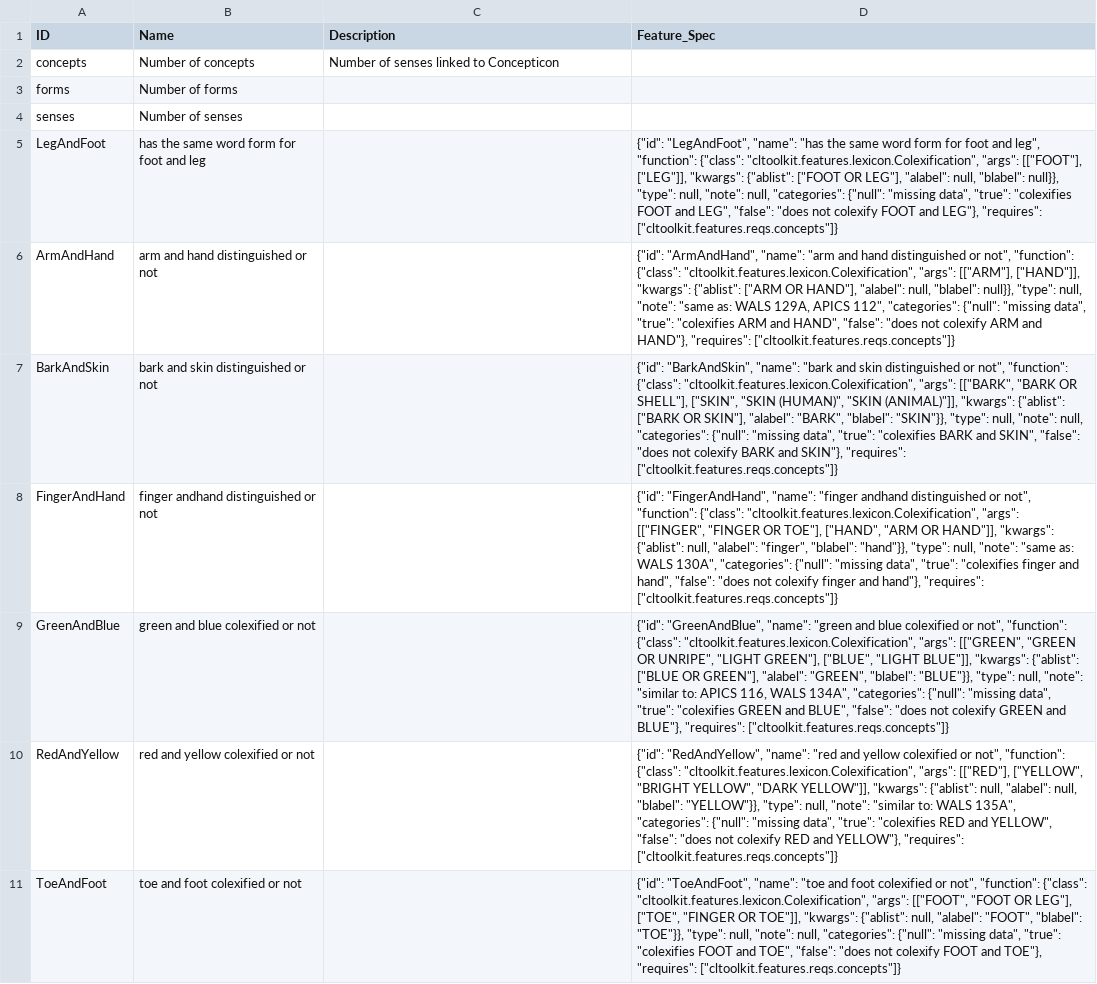
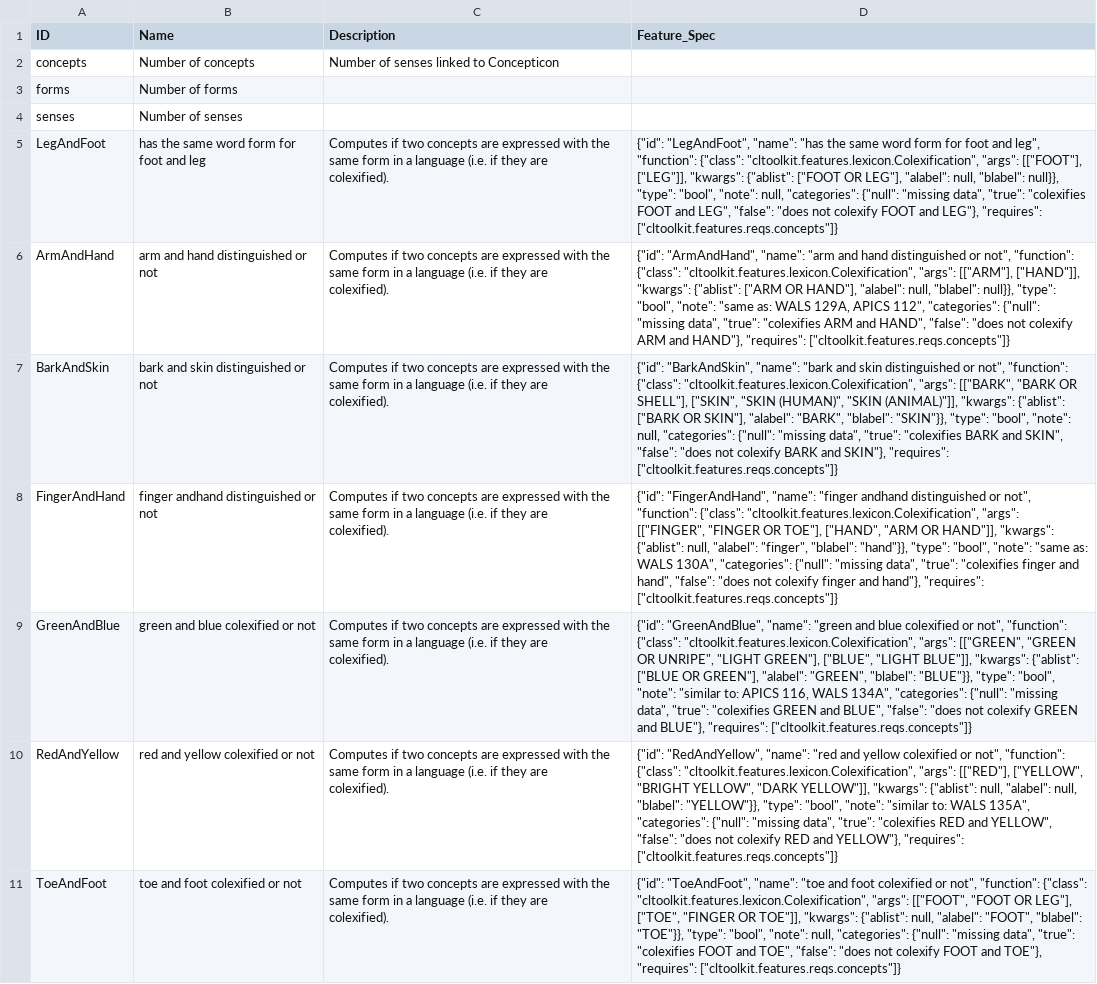
Before and after one commit to lexibank/lexibank-analysed, a CSV file: cldf/lexicon-features.csv, drawn as a sheet; only a part is shown; ↵ is a line break in a cell; the diff covers the shown part only; the diff names each change by its address in the sheet, - before the commit and + after, or states it on an @@ line.

```diff
--- a/cldf/lexicon-features.csv
+++ b/cldf/lexicon-features.csv
-C5:C11 (Description): (empty)
+C5:C11 (Description): Computes if two concepts are expressed with the same form in a language (i.e. if they are ↵ colexified).
-D5 (Feature_Spec): …null}}, "type": null, "note": null,…
+D5 (Feature_Spec): …null}}, "type": "bool", "note": null,…
-D6 (Feature_Spec): …null}}, "type": null, "note": "same…
+D6 (Feature_Spec): …null}}, "type": "bool", "note": "same…
-D7 (Feature_Spec): …"SKIN"}}, "type": null, "note": null,…
+D7 (Feature_Spec): …"SKIN"}}, "type": "bool", "note": null,…
-D8 (Feature_Spec): …"hand"}}, "type": null, "note": "same…
+D8 (Feature_Spec): …"hand"}}, "type": "bool", "note": "same…
-D9 (Feature_Spec): …"BLUE"}}, "type": null, "note": "similar…
+D9 (Feature_Spec): …"BLUE"}}, "type": "bool", "note": "similar…
-D10 (Feature_Spec): …"YELLOW"}}, "type": null, "note": "similar…
+D10 (Feature_Spec): …"YELLOW"}}, "type": "bool", "note": "similar…
-D11 (Feature_Spec): …"TOE"}}, "type": null, "note": null,…
+D11 (Feature_Spec): …"TOE"}}, "type": "bool", "note": null,…
```
Also changed, not shown: 46 edited cells elsewhere in this file, cldf/phonology-features.csv, 17 other files.
